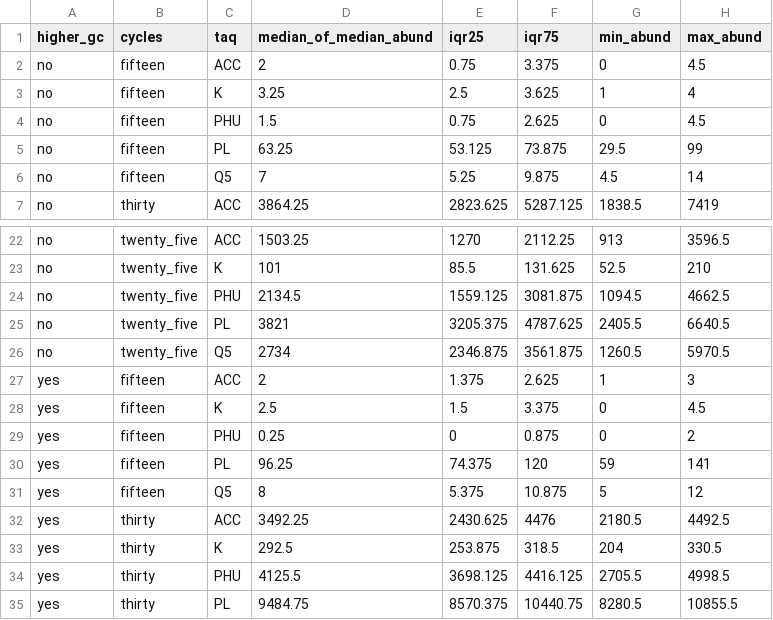
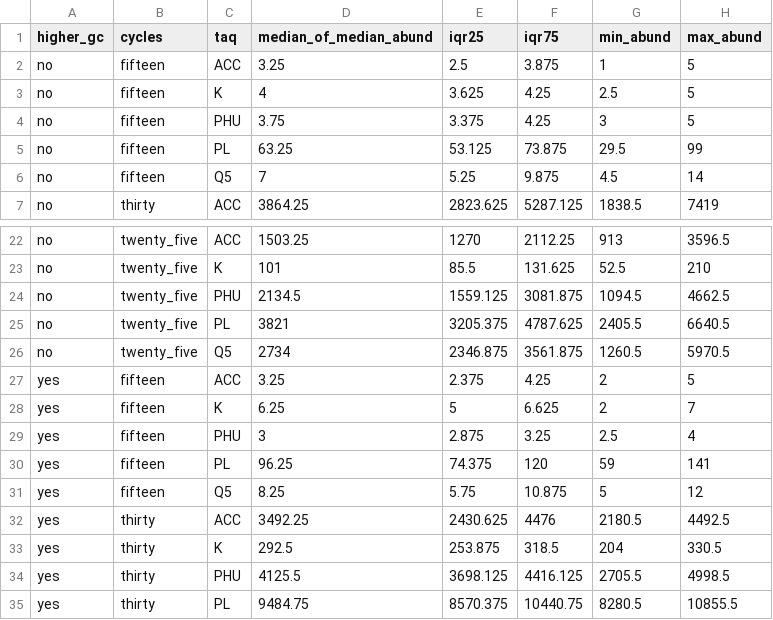
Before and after one commit to SchlossLab/Sze_PCRSeqEffects_mSphere_2019, a CSV file: data/process/tables/gc_content_amp_summary.csv, drawn as a sheet; only a part is shown, gaps mark what is left out.

Commit message:
update counts with rarefied data

```diff
--- a/data/process/tables/gc_content_amp_summary.csv
+++ b/data/process/tables/gc_content_amp_summary.csv
@@ -1,5 +1,5 @@
 higher_gc,cycles,taq,median_of_median_abund,iqr25,iqr75,min_abund,max_abund
-no,fifteen,ACC,2,0.75,3.375,0,4.5
-no,fifteen,K,3.25,2.5,3.625,1,4
-no,fifteen,PHU,1.5,0.75,2.625,0,4.5
+no,fifteen,ACC,3.25,2.5,3.875,1,5
+no,fifteen,K,4,3.625,4.25,2.5,5
+no,fifteen,PHU,3.75,3.375,4.25,3,5
 no,fifteen,PL,63.25,53.125,73.875,29.5,99
@@ -26,7 +26,7 @@ no,twenty_five,PL,3821,3205.375,4787.625,2405.5,6640.5
 no,twenty_five,Q5,2734,2346.875,3561.875,1260.5,5970.5
-yes,fifteen,ACC,2,1.375,2.625,1,3
-yes,fifteen,K,2.5,1.5,3.375,0,4.5
-yes,fifteen,PHU,0.25,0,0.875,0,2
+yes,fifteen,ACC,3.25,2.375,4.25,2,5
+yes,fifteen,K,6.25,5,6.625,2,7
+yes,fifteen,PHU,3,2.875,3.25,2.5,4
 yes,fifteen,PL,96.25,74.375,120,59,141
-yes,fifteen,Q5,8,5.375,10.875,5,12
+yes,fifteen,Q5,8.25,5.75,10.875,5,12
 yes,thirty,ACC,3492.25,2430.625,4476,2180.5,4492.5
```
